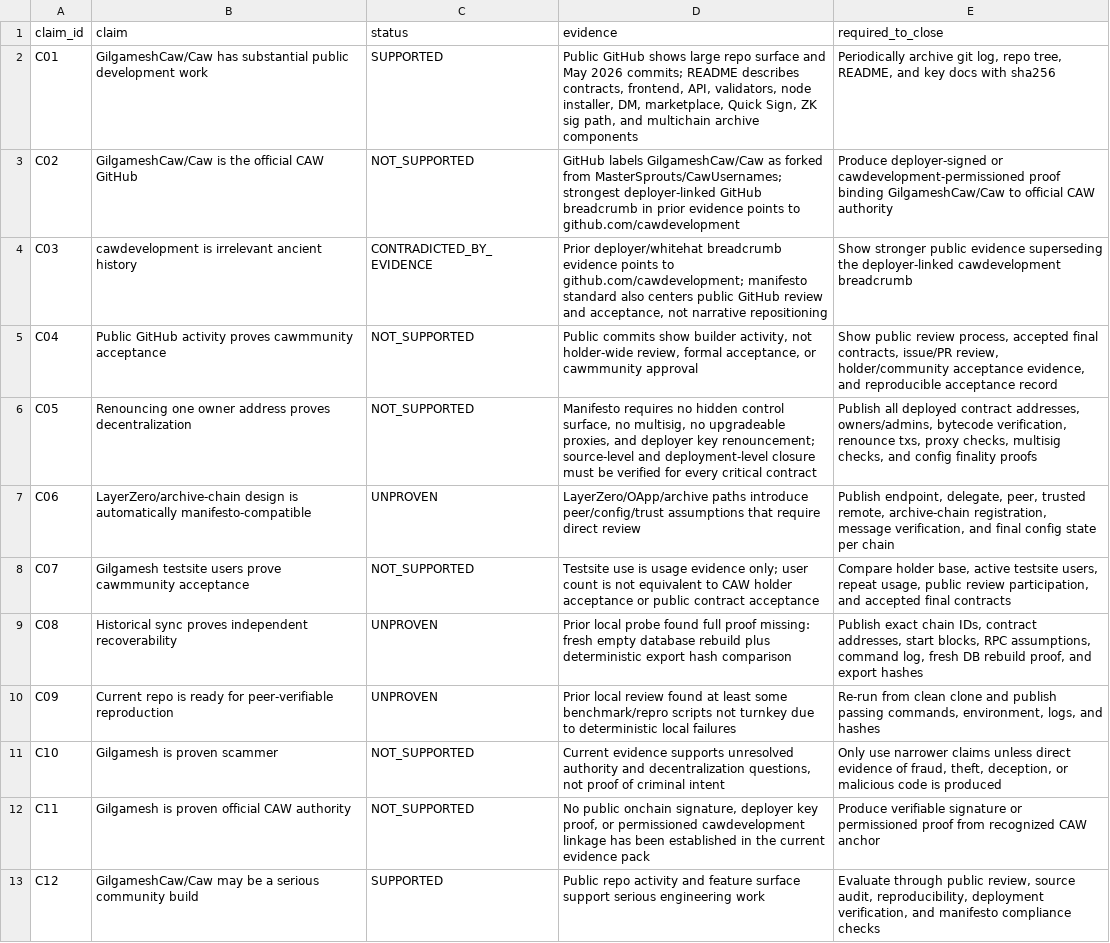
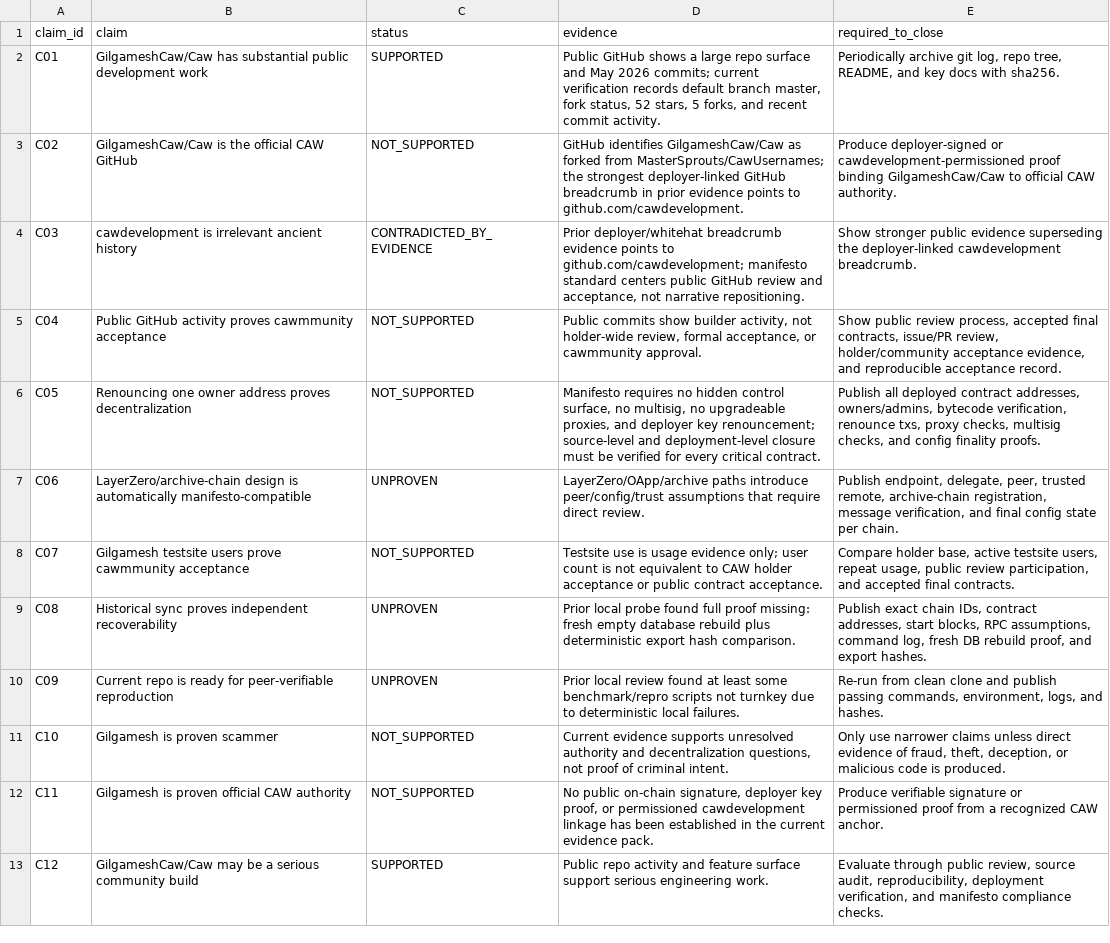
Before and after one commit to Xubu-Trad/caw-public-peer-review, a TSV file: reports/claims_matrix.tsv, drawn as a sheet; the diff names each change by its address in the sheet, - before the commit and + after, or states it on an @@ line.

Commit message:
clean current claims formatting and include audit draft

```diff
--- a/reports/claims_matrix.tsv
+++ b/reports/claims_matrix.tsv
-D2 (evidence): …GitHub shows large repo surface and May 2026 commits; README describes contracts, frontend, API, validators, node installer, DM, marketplace, Quick Sign, ZK sig path, and multichain archive components
+D2 (evidence): …GitHub shows a large repo surface and May 2026 commits; current verification records default branch master, fork status, 52 stars, 5 forks, and recent commit activity.
-E2 (required_to_close): …docs with sha256
+E2 (required_to_close): …docs with sha256.
-D3 (evidence): GitHub labels GilgameshCaw/Caw as forked from MasterSprouts/CawUsernames; strongest deployer-linked GitHub breadcrumb in prior evidence points to github.com/cawdevelopment
+D3 (evidence): GitHub identifies GilgameshCaw/Caw as forked from MasterSprouts/CawUsernames; the strongest deployer-linked GitHub breadcrumb in prior evidence points to github.com/cawdevelopment.
-E3 (required_to_close): …official CAW authority
+E3 (required_to_close): …official CAW authority.
-D4 (evidence): …manifesto standard also centers public GitHub review and acceptance, not narrative repositioning
+D4 (evidence): …manifesto standard centers public GitHub review and acceptance, not narrative repositioning.
-E4 (required_to_close): …deployer-linked cawdevelopment breadcrumb
+E4 (required_to_close): …deployer-linked cawdevelopment breadcrumb.
-D5 (evidence): …or cawmmunity approval
+D5 (evidence): …or cawmmunity approval.
-E5 (required_to_close): …reproducible acceptance record
+E5 (required_to_close): …reproducible acceptance record.
-D6 (evidence): …every critical contract
+D6 (evidence): …every critical contract.
-E6 (required_to_close): …config finality proofs
+E6 (required_to_close): …config finality proofs.
-D7 (evidence): …require direct review
+D7 (evidence): …require direct review.
-E7 (required_to_close): …state per chain
+E7 (required_to_close): …state per chain.
-D8 (evidence): …public contract acceptance
+D8 (evidence): …public contract acceptance.
-E8 (required_to_close): …accepted final contracts
+E8 (required_to_close): …accepted final contracts.
-D9 (evidence): …export hash comparison
+D9 (evidence): …export hash comparison.
-E9 (required_to_close): …and export hashes
+E9 (required_to_close): …and export hashes.
-D10 (evidence): …deterministic local failures
+D10 (evidence): …deterministic local failures.
-E10 (required_to_close): …logs, and hashes
+E10 (required_to_close): …logs, and hashes.
-D11 (evidence): …of criminal intent
+D11 (evidence): …of criminal intent.
-E11 (required_to_close): …code is produced
+E11 (required_to_close): …code is produced.
-D12 (evidence): No public onchain signature, deployer key proof, or permissioned cawdevelopment linkage has been established in the current evidence pack
+D12 (evidence): No public on-chain signature, deployer key proof, or permissioned cawdevelopment linkage has been established in the current evidence pack.
-E12 (required_to_close): …proof from recognized CAW anchor
+E12 (required_to_close): …proof from a recognized CAW anchor.
-D13 (evidence): …serious engineering work
+D13 (evidence): …serious engineering work.
-E13 (required_to_close): …manifesto compliance checks
+E13 (required_to_close): …manifesto compliance checks.
```
Also changed, not shown: 2 other files.
